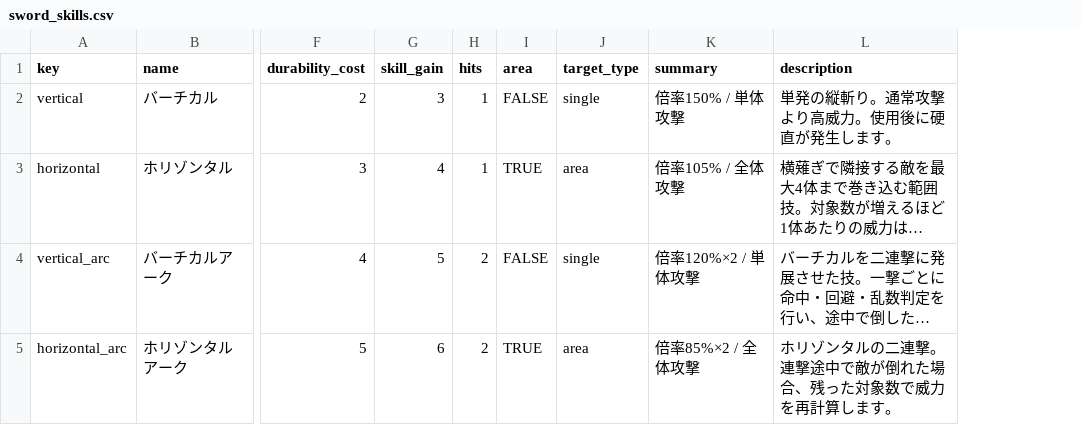
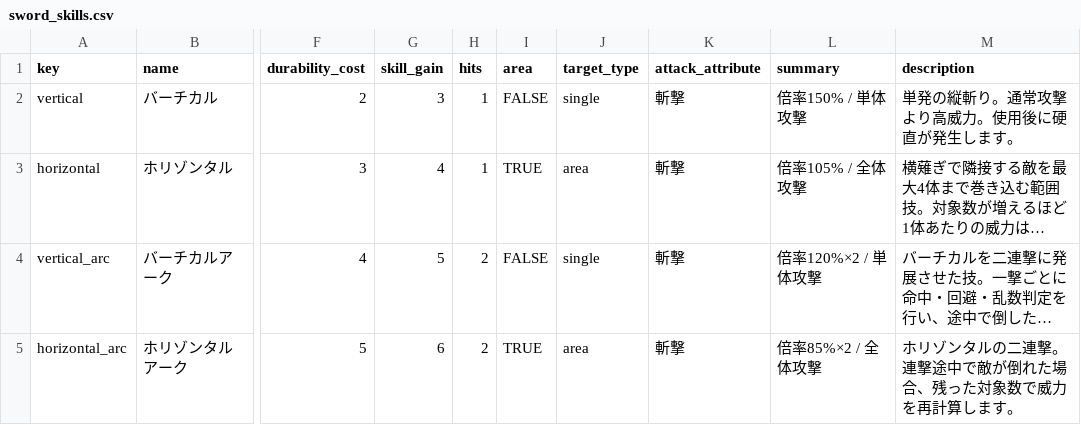
Before and after one commit to gudetama097723/SAW, a CSV file: db/seeds/sword_skills.csv, drawn as a sheet; only a part is shown, gaps mark what is left out; long unchanged cells end in …; the diff names each change by its address in the sheet, - before the commit and + after, or states it on an @@ line.

```diff
--- a/db/seeds/sword_skills.csv
+++ b/db/seeds/sword_skills.csv
+column K (attack_attribute), rows 2-5: all 斬撃
```
Also changed, not shown: db/seeds/player_weapons.csv, 39 other files.
